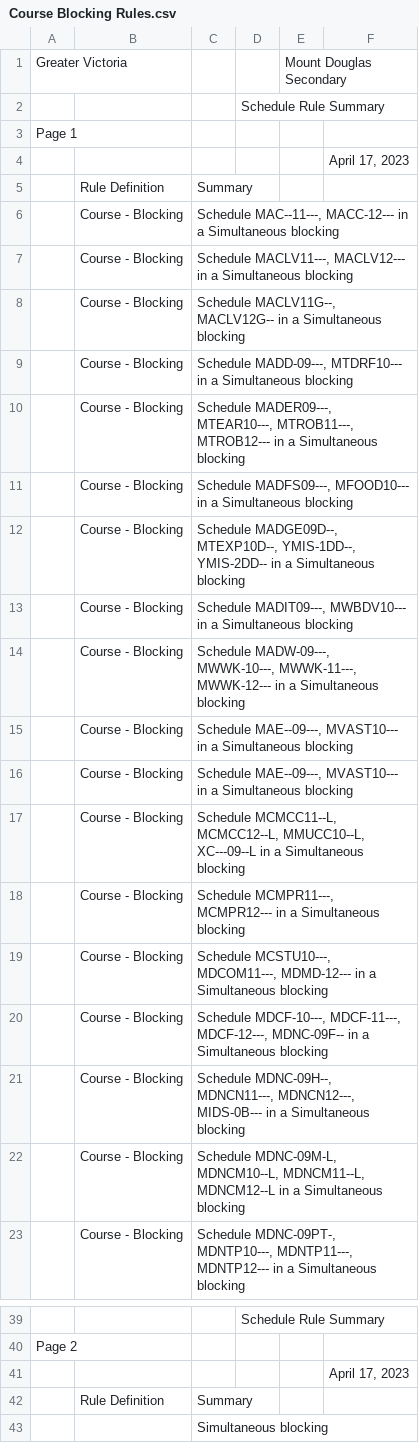
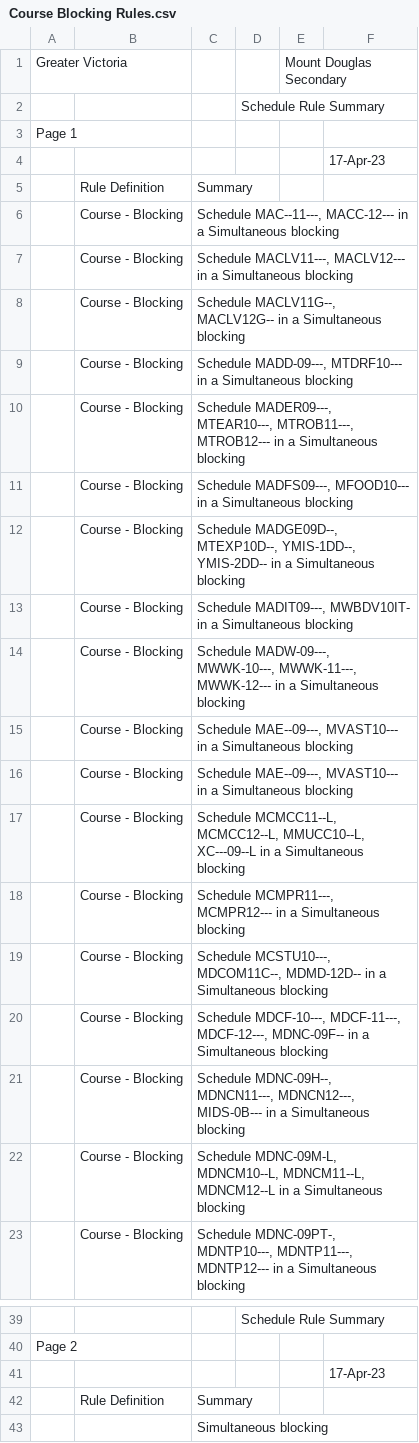
Before and after one commit to enluia/APCS_Term_Project, a CSV file: Data for Project/Course Blocking Rules.csv, drawn as a sheet; only a part is shown, gaps mark what is left out; the diff names each change by its address in the sheet, - before the commit and + after, or states it on an @@ line.

Commit message:
corrections to blocking rules

```diff
--- a/Data for Project/Course Blocking Rules.csv
+++ b/Data for Project/Course Blocking Rules.csv
-F4: April 17, 2023
+F4: 17-Apr-23
-C13: Schedule MADIT09---, MWBDV10--- in a…
+C13: Schedule MADIT09---, MWBDV10IT- in a…
-C19: Schedule MCSTU10---, MDCOM11---, MDMD-12--- in a…
+C19: Schedule MCSTU10---, MDCOM11C--, MDMD-12D-- in a…
-F41: April 17, 2023
+F41: 17-Apr-23
```
